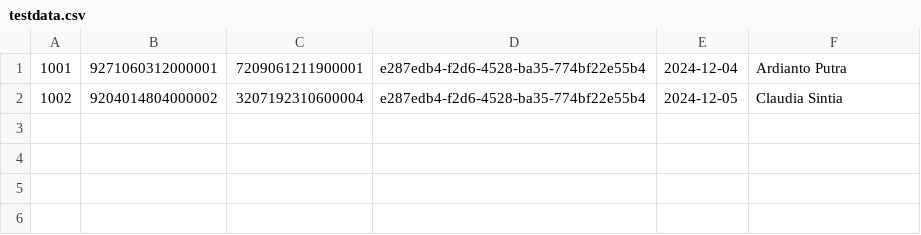
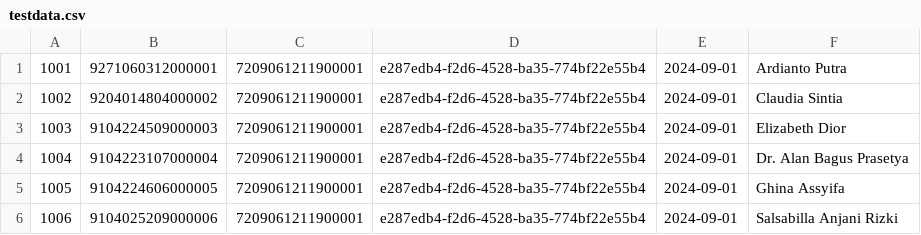
Before and after one commit to sukipri/NATLIB-CL1, a CSV file: DRAFT/testdata.csv, drawn as a sheet.

```diff
--- a/DRAFT/testdata.csv
+++ b/DRAFT/testdata.csv
@@ -1,2 +1,6 @@
-1001;9271060312000001;7209061211900001;e287edb4-f2d6-4528-ba35-774bf22e55b4;2024-12-04;Ardianto Putra
-1002;9204014804000002;3207192310600004;e287edb4-f2d6-4528-ba35-774bf22e55b4;2024-12-05;Claudia Sintia
+1001;9271060312000001;7209061211900001;e287edb4-f2d6-4528-ba35-774bf22e55b4;2024-09-01;Ardianto Putra
+1002;9204014804000002;7209061211900001;e287edb4-f2d6-4528-ba35-774bf22e55b4;2024-09-01;Claudia Sintia
+1003;9104224509000003;7209061211900001;e287edb4-f2d6-4528-ba35-774bf22e55b4;2024-09-01;Elizabeth Dior
+1004;9104223107000004;7209061211900001;e287edb4-f2d6-4528-ba35-774bf22e55b4;2024-09-01;Dr. Alan Bagus Prasetya
+1005;9104224606000005;7209061211900001;e287edb4-f2d6-4528-ba35-774bf22e55b4;2024-09-01;Ghina Assyifa
+1006;9104025209000006;7209061211900001;e287edb4-f2d6-4528-ba35-774bf22e55b4;2024-09-01;Salsabilla Anjani Rizki
```
Also changed, not shown: 1 other file.
